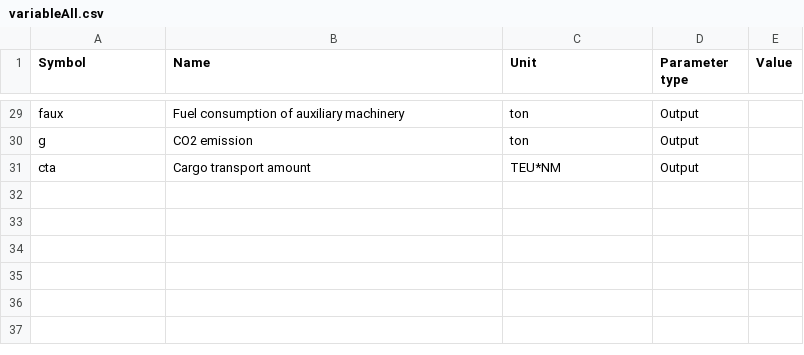
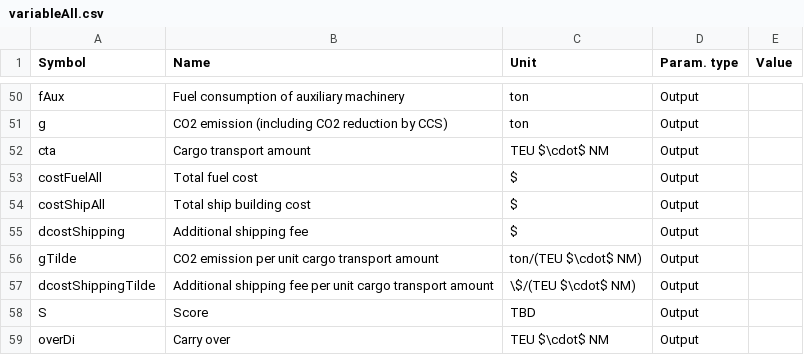
Before and after one commit to turn281/GHG-reduction-project, a CSV file: parameters/variableAll.csv, drawn as a sheet; only a part is shown, gaps mark what is left out; addresses are those after the commit; the diff covers the shown part only; the diff names each change by its address in the sheet, - before the commit and + after, or states it on an @@ line.

```diff
--- a/parameters/variableAll.csv
+++ b/parameters/variableAll.csv
-D1: Parameter type
+D1: Param. type
-A50 (Symbol): faux
+A50 (Symbol): fAux
-B51 (Name): CO2 emission
+B51 (Name): CO2 emission (including CO2 reduction by CCS)
-C52 (Unit): TEU*NM
+C52 (Unit): TEU $\cdot$ NM
+row 53: costFuelAll | Total fuel cost | $ | Output
+row 54: costShipAll | Total ship building cost | $ | Output
+row 55: dcostShipping | Additional shipping fee | $ | Output
+row 56: gTilde | CO2 emission per unit cargo transport amount | ton/(TEU $\cdot$ NM) | Output
+row 57: dcostShippingTilde | Additional shipping fee per unit cargo transport amount | \$/(TEU $\cdot$ NM) | Output
+row 58: S | Score | TBD | Output
+row 59: overDi | Carry over | TEU $\cdot$ NM | Output
```
Also changed, not shown: 25 added rows, 4 removed rows and 21 edited cells elsewhere in this file, 4 other files.
